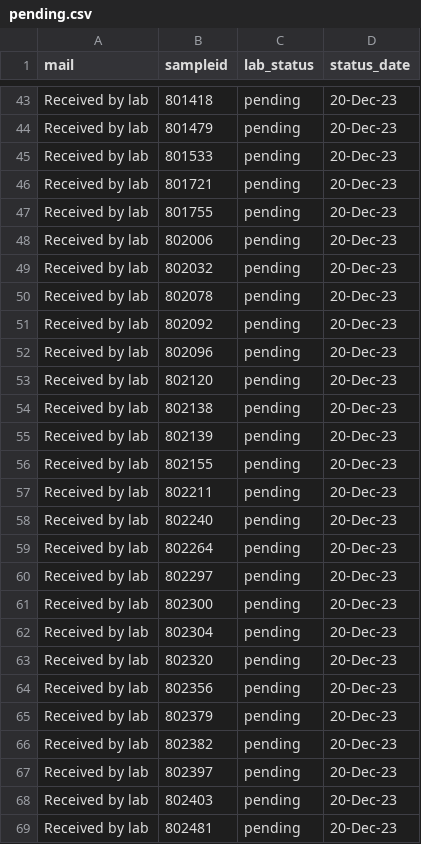
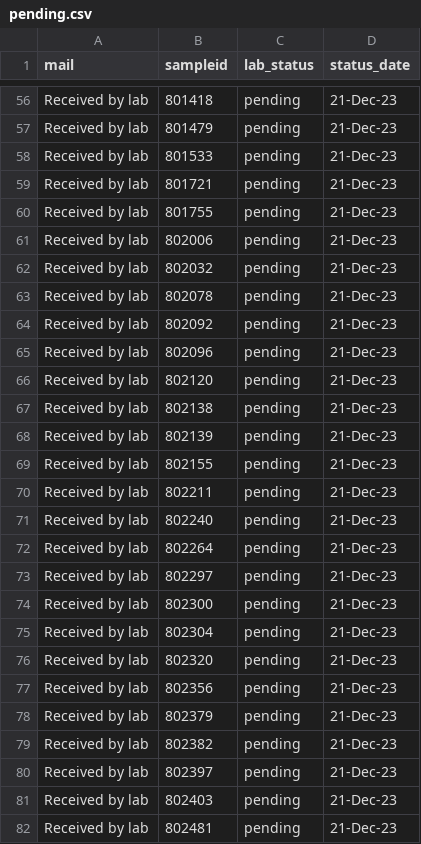
Before and after one commit to opioiddatalab/drugchecking, a CSV file: status/pending.csv, drawn as a sheet; only a part is shown, gaps mark what is left out; addresses are those after the commit; the diff covers the shown part only; the diff names each change by its address in the sheet, - before the commit and + after, or states it on an @@ line.

```diff
--- a/status/pending.csv
+++ b/status/pending.csv
-D56:D82 (status_date): 20-Dec-23
+D56:D82 (status_date): 21-Dec-23
```
Also changed, not shown: 13 added rows and 105 edited cells elsewhere in this file.
